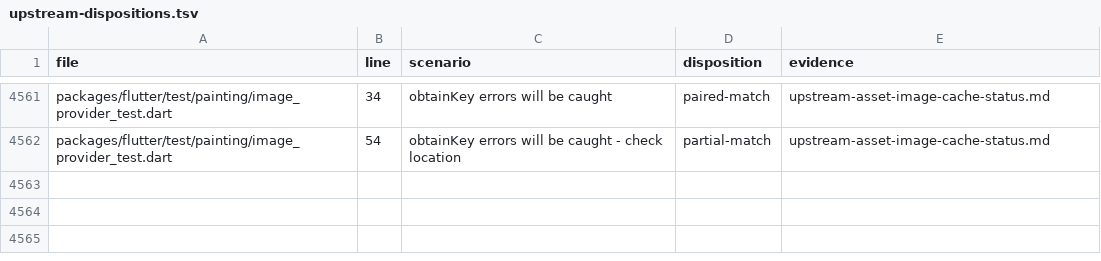
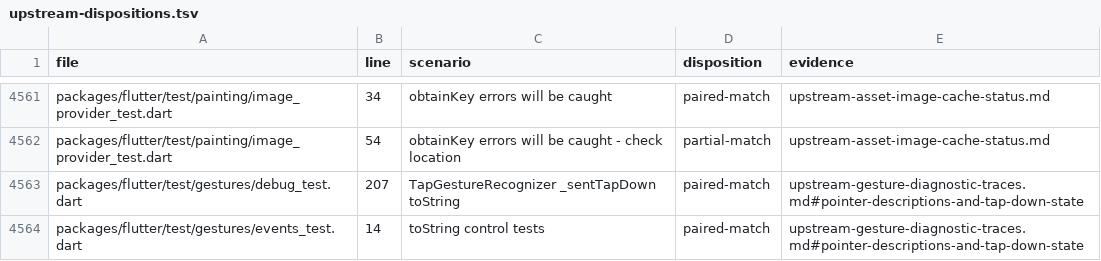
Before and after one commit to FabortLabs/incular, a TSV file: audits/flutter-3.50.0-parity/upstream-dispositions.tsv, drawn as a sheet; only a part is shown, gaps mark what is left out; the diff names each change by its address in the sheet, - before the commit and + after, or states it on an @@ line.

Commit message:
Expose real tap state and single-line pointer diagnostics

```diff
--- a/audits/flutter-3.50.0-parity/upstream-dispositions.tsv
+++ b/audits/flutter-3.50.0-parity/upstream-dispositions.tsv
+row 4563: packages/flutter/test/gestures/debug_test.dart | 207 | TapGestureRecognizer _sentTapDown toString | paired-match | upstream-gesture-diagnostic-traces.md#pointer-descriptions-and-tap-down-state
+row 4564: packages/flutter/test/gestures/events_test.dart | 14 | toString control tests | paired-match | upstream-gesture-diagnostic-traces.md#pointer-descriptions-and-tap-down-state
```
Also changed, not shown: 8 other files.
